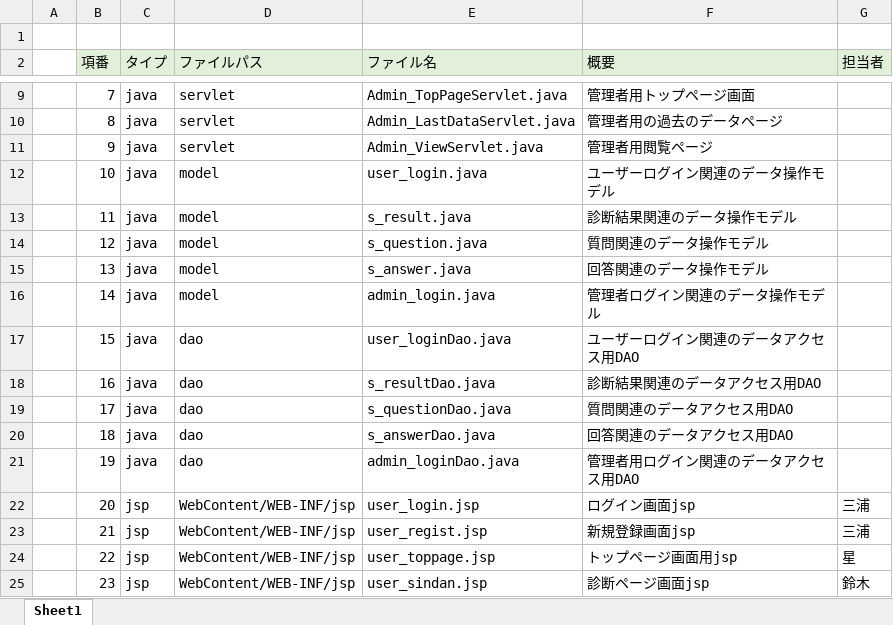
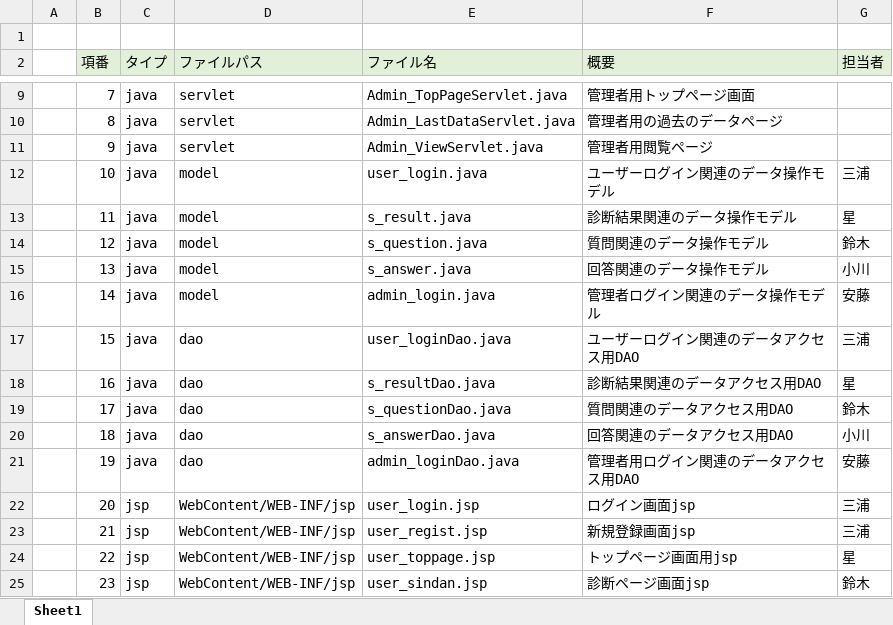
Before and after one commit to DOJO-2021/C-3, an Excel workbook: documnets/ファイル構成一覧表_ヨッシーアイランド.xlsx, sheet Sheet1, drawn as a sheet; only a part is shown, gaps mark what is left out; values as stored, in another font and other column widths than the file's, no borders; the diff names each change by its address in the sheet, - before the commit and + after, or states it on an @@ line.

Commit message:
更新

```diff
--- a/documnets/ファイル構成一覧表_ヨッシーアイランド.xlsx (sheet Sheet1)
+++ b/documnets/ファイル構成一覧表_ヨッシーアイランド.xlsx (sheet Sheet1)
-G12 (担当者): (empty)
+G12 (担当者): 三浦
-G13 (担当者): (empty)
+G13 (担当者): 星
-G14 (担当者): (empty)
+G14 (担当者): 鈴木
-G15 (担当者): (empty)
+G15 (担当者): 小川
-G16 (担当者): (empty)
+G16 (担当者): 安藤
-G17 (担当者): (empty)
+G17 (担当者): 三浦
-G18 (担当者): (empty)
+G18 (担当者): 星
-G19 (担当者): (empty)
+G19 (担当者): 鈴木
-G20 (担当者): (empty)
+G20 (担当者): 小川
-G21 (担当者): (empty)
+G21 (担当者): 安藤
```
